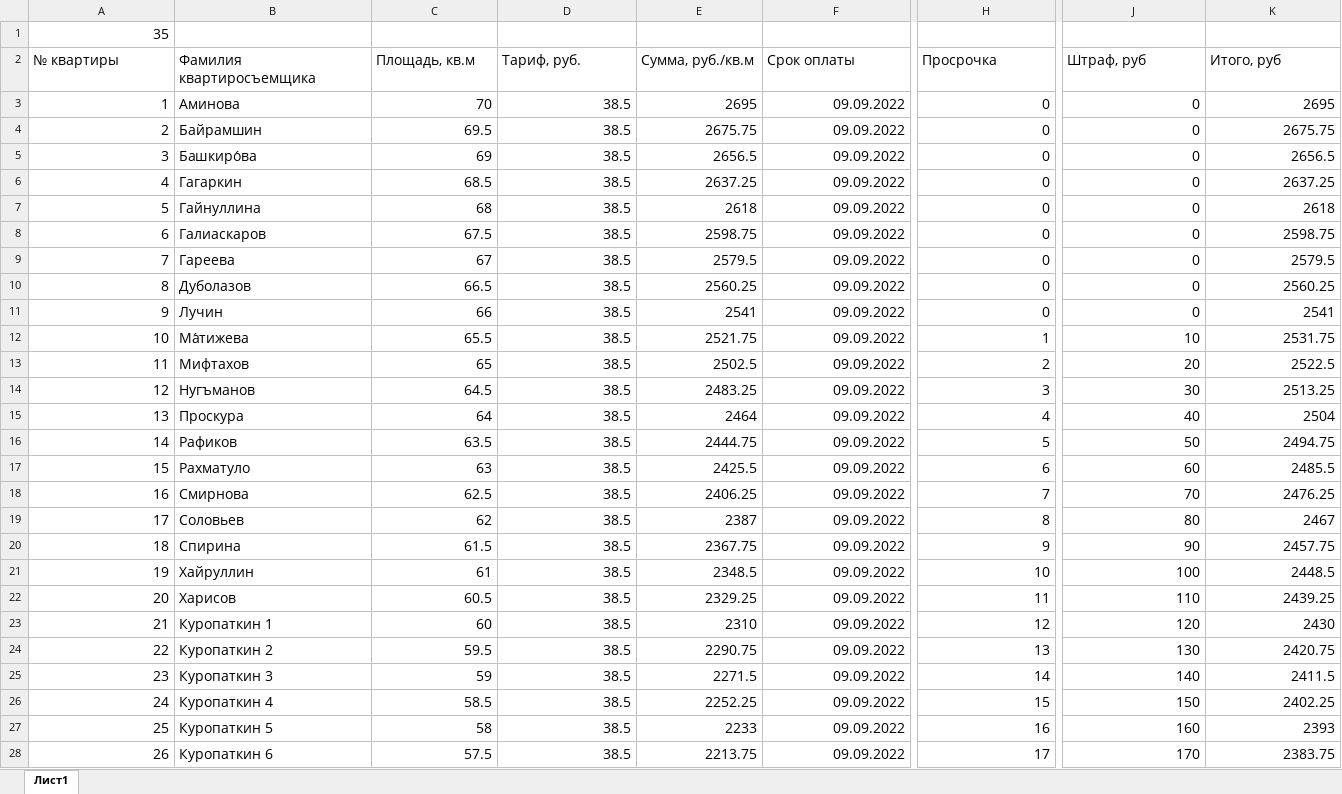
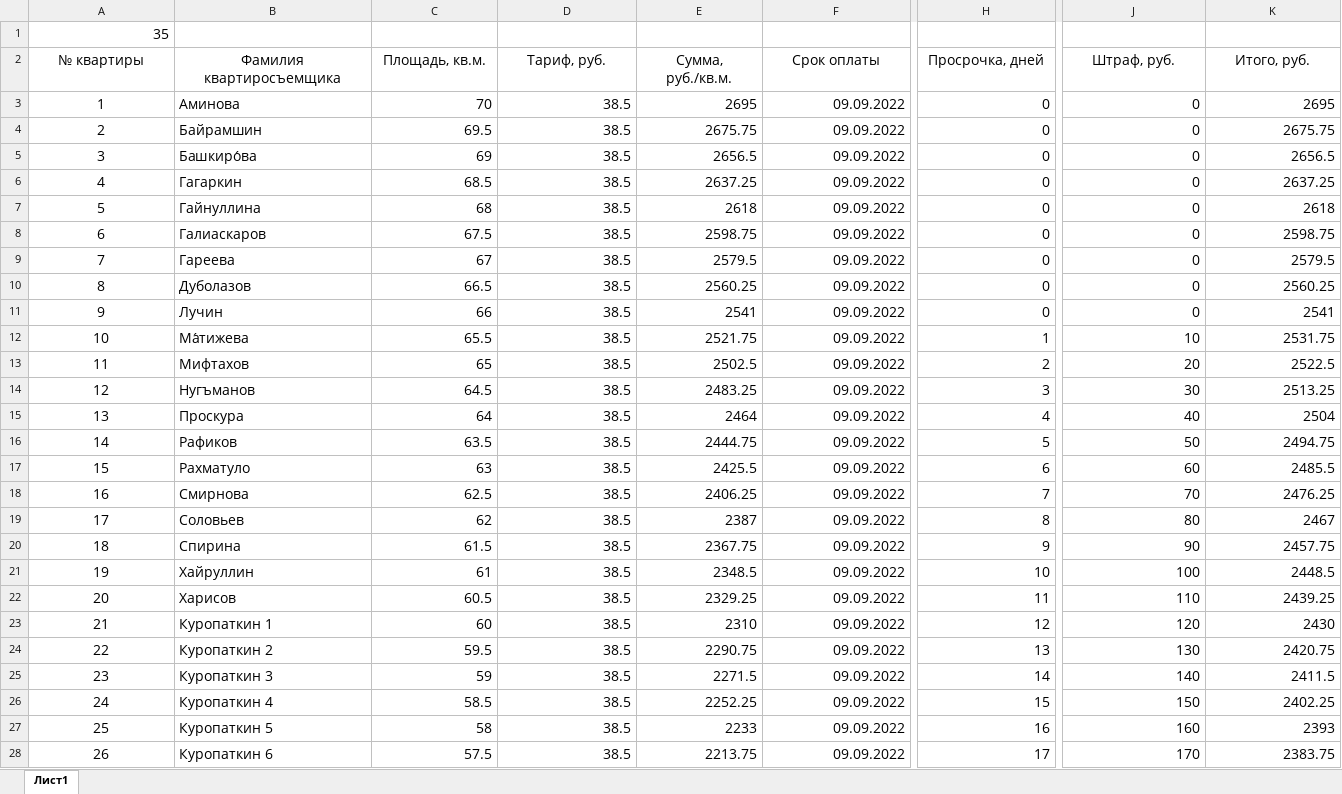
Before and after one commit to Ilya-Petrovich/IT_LR, an Excel workbook: LR3/table_1_35.xlsx, sheet Лист1, drawn as a sheet; only a part is shown, gaps mark what is left out; values as stored, in another font and other column widths than the file's, no borders; the diff covers the shown part only; the diff names each change by its address in the sheet, - before the commit and + after, or states it on an @@ line.

Commit message:
kek

```diff
--- a/LR3/table_1_35.xlsx (sheet Лист1)
+++ b/LR3/table_1_35.xlsx (sheet Лист1)
-A2:K2 alignment: left
+A2:K2 alignment: center
-C2: Площадь, кв.м
+C2: Площадь, кв.м.
-E2: Сумма, руб./кв.м
+E2: Сумма, руб./кв.м.
-H2: Просрочка
+H2: Просрочка, дней
-J2: Штраф, руб
+J2: Штраф, руб.
-K2: Итого, руб
+K2: Итого, руб.
-A3:A28 alignment: right
+A3:A28 alignment: center
```
Also changed, not shown: 1 added row, 1 removed row, 3 edited cells and cell formats elsewhere in this sheet.
